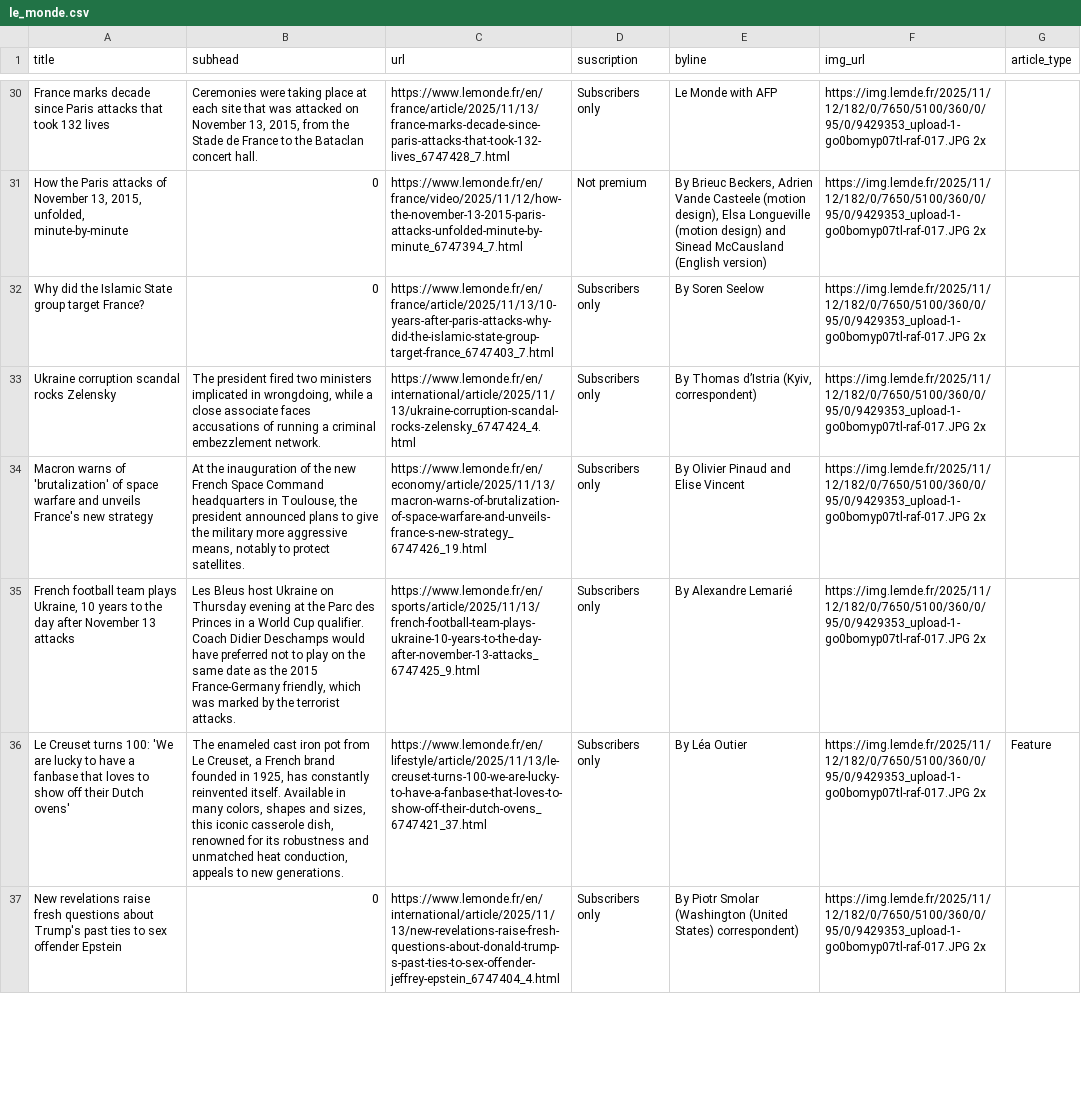
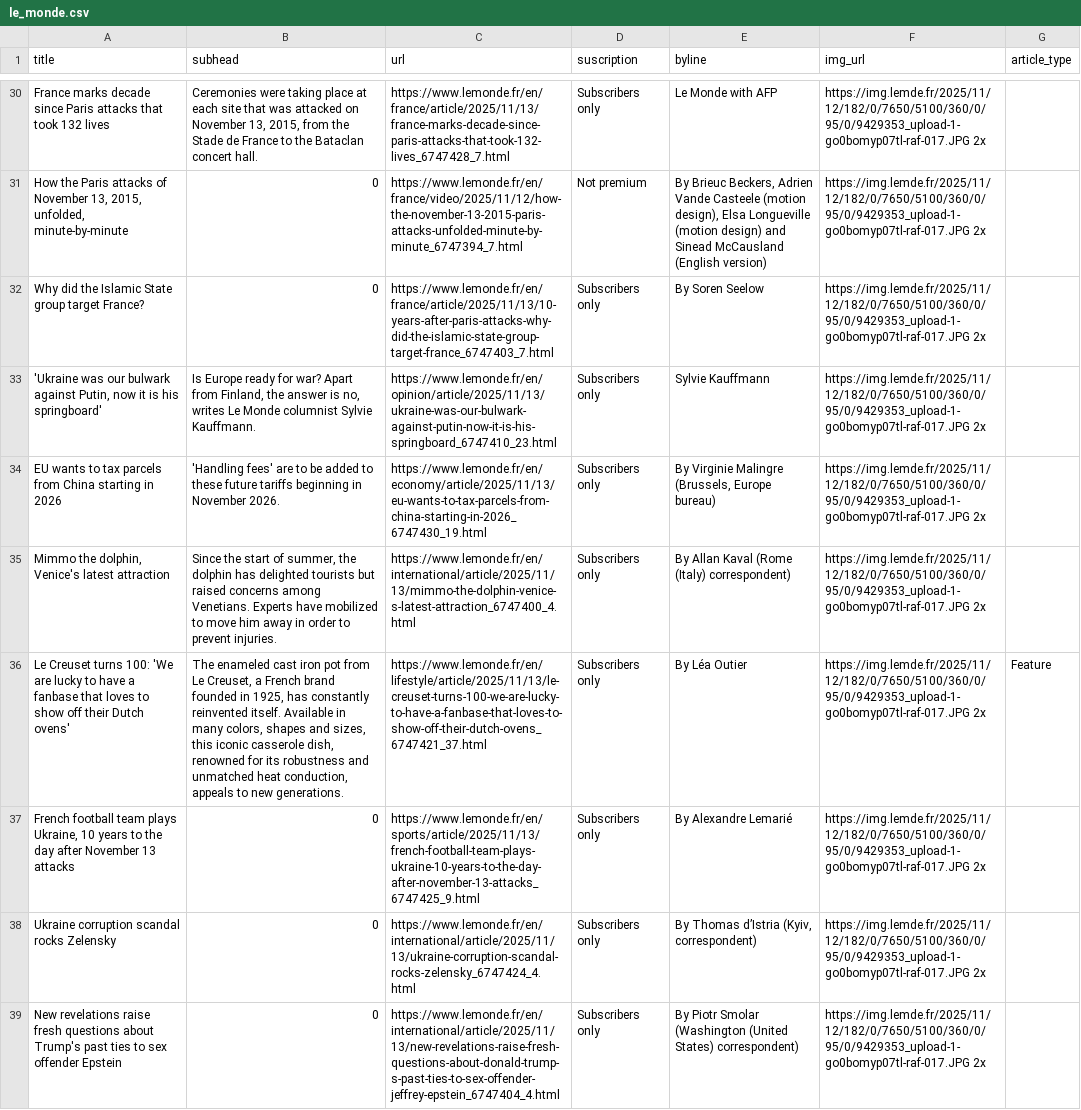
Before and after one commit to tefaceli/LEDE-homework-scraping, a CSV file: le_monde.csv, drawn as a sheet; only a part is shown, gaps mark what is left out; the diff covers the shown part only; the diff names each change by its address in the sheet, - before the commit and + after, or states it on an @@ line.

```diff
--- a/le_monde.csv
+++ b/le_monde.csv
-A33 (title): Ukraine corruption scandal rocks Zelensky
+A33 (title): 'Ukraine was our bulwark against Putin, now it is his springboard'
-B33 (subhead): The president fired two ministers implicated in wrongdoing, while a close associate faces accusations of running a criminal embezzlement network.
+B33 (subhead): Is Europe ready for war? Apart from Finland, the answer is no, writes Le Monde columnist Sylvie Kauffmann.
-C33 (url): https://www.lemonde.fr/en/international/article/2025/11/13/ukraine-corruption-scandal-rocks-zelensky_6747424_4.html
+C33 (url): https://www.lemonde.fr/en/opinion/article/2025/11/13/ukraine-was-our-bulwark-against-putin-now-it-is-his-springboard_6747410_23.html
-E33 (byline): By Thomas d’Istria (Kyiv, correspondent)
+E33 (byline): Sylvie Kauffmann
-A34 (title): Macron warns of 'brutalization' of space warfare and unveils France's new strategy
+A34 (title): EU wants to tax parcels from China starting in 2026
-B34 (subhead): At the inauguration of the new French Space Command headquarters in Toulouse, the president announced plans to give the military more aggressive means, notably to protect satellites.
+B34 (subhead): 'Handling fees' are to be added to these future tariffs beginning in November 2026.
-C34 (url): https://www.lemonde.fr/en/economy/article/2025/11/13/macron-warns-of-brutalization-of-space-warfare-and-unveils-france-s-new-strategy_6747426_19.html
+C34 (url): https://www.lemonde.fr/en/economy/article/2025/11/13/eu-wants-to-tax-parcels-from-china-starting-in-2026_6747430_19.html
-E34 (byline): By Olivier Pinaud and Elise Vincent
+E34 (byline): By Virginie Malingre (Brussels, Europe bureau)
-A35 (title): French football team plays Ukraine, 10 years to the day after November 13 attacks
+A35 (title): Mimmo the dolphin, Venice's latest attraction
-B35 (subhead): Les Bleus host Ukraine on Thursday evening at the Parc des Princes in a World Cup qualifier. Coach Didier Deschamps would have preferred not to play on the same date as the 2015 France-Germany friendly, which was marked by the terrorist attacks.
+B35 (subhead): Since the start of summer, the dolphin has delighted tourists but raised concerns among Venetians. Experts have mobilized to move him away in order to prevent injuries.
-C35 (url): https://www.lemonde.fr/en/sports/article/2025/11/13/french-football-team-plays-ukraine-10-years-to-the-day-after-november-13-attacks_6747425_9.html
+C35 (url): https://www.lemonde.fr/en/international/article/2025/11/13/mimmo-the-dolphin-venice-s-latest-attraction_6747400_4.html
-E35 (byline): By Alexandre Lemarié
+E35 (byline): By Allan Kaval (Rome (Italy) correspondent)
+row 37: French football team plays Ukraine, 10 years to the day after November 13 attacks | 0 | https://www.lemonde.fr/en/sports/article/2025/11/13/french-football-team-plays-ukraine-10-years-to-the-day-after-november-13-attacks_6747425_9.html | Subscribers only | By Alexandre Lemarié | https://img.lemde.fr/2025/11/12/182/0/7650/5100/360/0/95/0/9429353_upload-1-go0bomyp07tl-raf-017.JPG 2x
+row 38: Ukraine corruption scandal rocks Zelensky | 0 | https://www.lemonde.fr/en/international/article/2025/11/13/ukraine-corruption-scandal-rocks-zelensky_6747424_4.html | Subscribers only | By Thomas d’Istria (Kyiv, correspondent) | https://img.lemde.fr/2025/11/12/182/0/7650/5100/360/0/95/0/9429353_upload-1-go0bomyp07tl-raf-017.JPG 2x
```
Also changed, not shown: 2 added rows, 4 removed rows, 3 moved rows and 11 edited cells elsewhere in this file.
